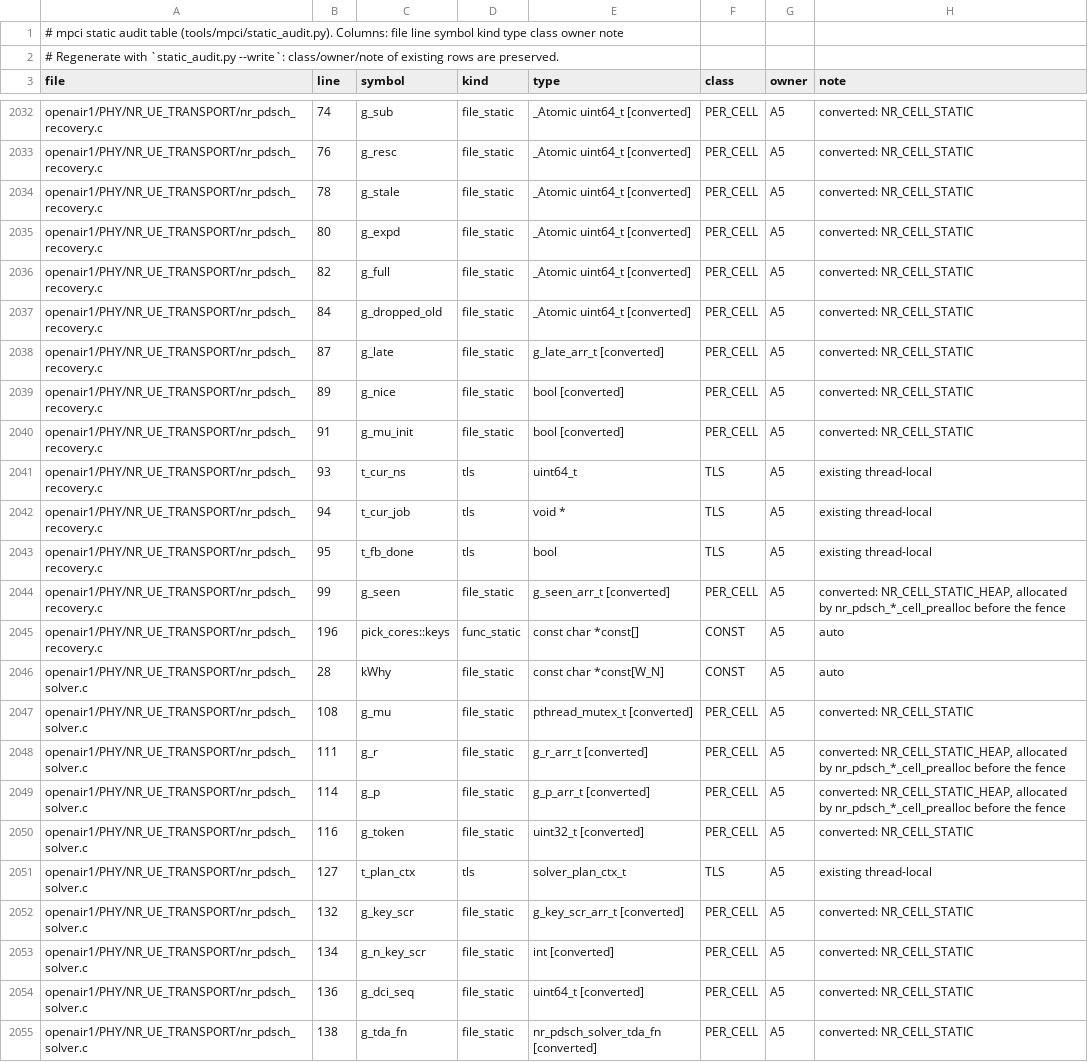
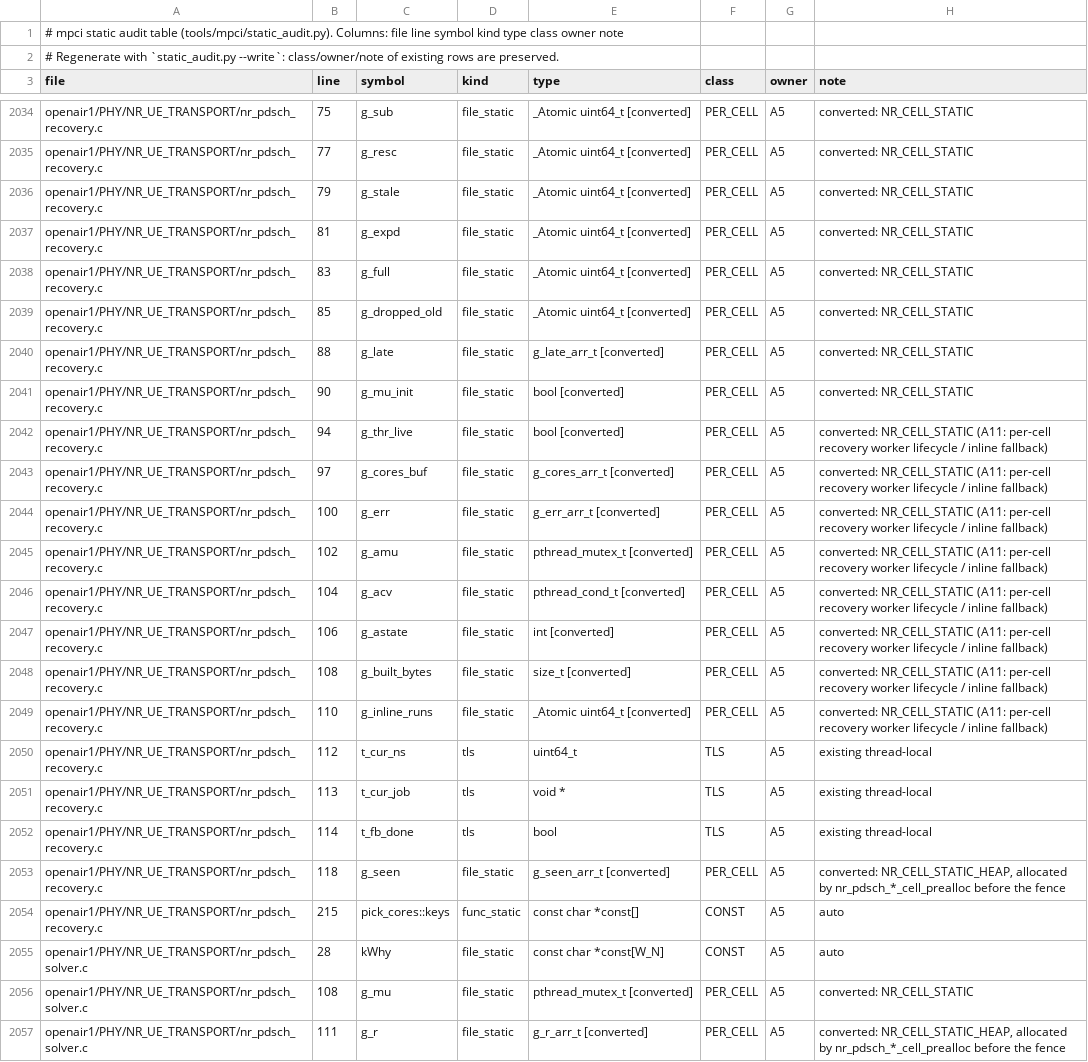
Before and after one commit to nico-net/passive_agnostic_rx_for_sensing, a TSV file: tools/mpci/mpci_statics.tsv, drawn as a sheet; only a part is shown, gaps mark what is left out; the shorter side is filled out with more unchanged rows; removed rows and columns are numbered as before the commit, all else as after; the diff covers the shown part only; the diff names each change by its address in the sheet, - before the commit and + after, or states it on an @@ line.

```diff
--- a/tools/mpci/mpci_statics.tsv
+++ b/tools/mpci/mpci_statics.tsv
-B2034 (line): 74
+B2034 (line): 75
-B2035 (line): 76
+B2035 (line): 77
-B2036 (line): 78
+B2036 (line): 79
-B2037 (line): 80
+B2037 (line): 81
-B2038 (line): 82
+B2038 (line): 83
-B2039 (line): 84
+B2039 (line): 85
-B2040 (line): 87
+B2040 (line): 88
-row 2039: openair1/PHY/NR_UE_TRANSPORT/nr_pdsch_recovery.c | 89 | g_nice | file_static | bool [converted] | PER_CELL | A5 | converted: NR_CELL_STATIC
-B2041 (line): 91
+B2041 (line): 90
+row 2042: openair1/PHY/NR_UE_TRANSPORT/nr_pdsch_recovery.c | 94 | g_thr_live | file_static | bool [converted] | PER_CELL | A5 | converted: NR_CELL_STATIC (A11: per-cell recovery worker lifecycle / inline fallback)
+row 2043: openair1/PHY/NR_UE_TRANSPORT/nr_pdsch_recovery.c | 97 | g_cores_buf | file_static | g_cores_arr_t [converted] | PER_CELL | A5 | converted: NR_CELL_STATIC (A11: per-cell recovery worker lifecycle / inline fallback)
+row 2044: openair1/PHY/NR_UE_TRANSPORT/nr_pdsch_recovery.c | 100 | g_err | file_static | g_err_arr_t [converted] | PER_CELL | A5 | converted: NR_CELL_STATIC (A11: per-cell recovery worker lifecycle / inline fallback)
+row 2045: openair1/PHY/NR_UE_TRANSPORT/nr_pdsch_recovery.c | 102 | g_amu | file_static | pthread_mutex_t [converted] | PER_CELL | A5 | converted: NR_CELL_STATIC (A11: per-cell recovery worker lifecycle / inline fallback)
+row 2046: openair1/PHY/NR_UE_TRANSPORT/nr_pdsch_recovery.c | 104 | g_acv | file_static | pthread_cond_t [converted] | PER_CELL | A5 | converted: NR_CELL_STATIC (A11: per-cell recovery worker lifecycle / inline fallback)
+row 2047: openair1/PHY/NR_UE_TRANSPORT/nr_pdsch_recovery.c | 106 | g_astate | file_static | int [converted] | PER_CELL | A5 | converted: NR_CELL_STATIC (A11: per-cell recovery worker lifecycle / inline fallback)
+row 2048: openair1/PHY/NR_UE_TRANSPORT/nr_pdsch_recovery.c | 108 | g_built_bytes | file_static | size_t [converted] | PER_CELL | A5 | converted: NR_CELL_STATIC (A11: per-cell recovery worker lifecycle / inline fallback)
+row 2049: openair1/PHY/NR_UE_TRANSPORT/nr_pdsch_recovery.c | 110 | g_inline_runs | file_static | _Atomic uint64_t [converted] | PER_CELL | A5 | converted: NR_CELL_STATIC (A11: per-cell recovery worker lifecycle / inline fallback)
-B2050 (line): 93
+B2050 (line): 112
-B2051 (line): 94
+B2051 (line): 113
-B2052 (line): 95
+B2052 (line): 114
-B2053 (line): 99
+B2053 (line): 118
-B2054 (line): 196
+B2054 (line): 215
```
Also changed, not shown: 2 added rows and 48 edited cells elsewhere in this file, 8 other files.
